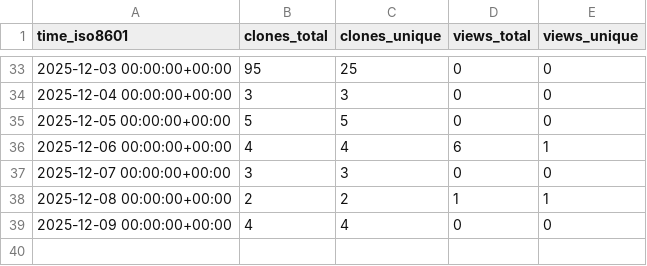
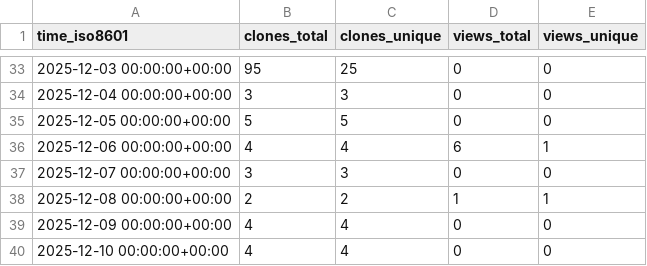
Before and after one commit to rick-dn/px4_autonomy, a CSV file: rick-dn/px4_autonomy/ghrs-data/views_clones_aggregate.csv, drawn as a sheet; only a part is shown, gaps mark what is left out.

```diff
--- a/rick-dn/px4_autonomy/ghrs-data/views_clones_aggregate.csv
+++ b/rick-dn/px4_autonomy/ghrs-data/views_clones_aggregate.csv
@@ -39 +39,2 @@ time_iso8601,clones_total,clones_unique,views_total,views_unique
 2025-12-09 00:00:00+00:00,4,4,0,0
+2025-12-10 00:00:00+00:00,4,4,0,0
```
Also changed, not shown: 1 other file.
